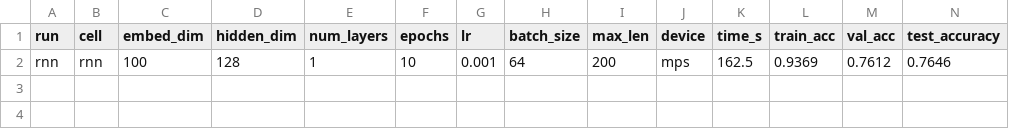
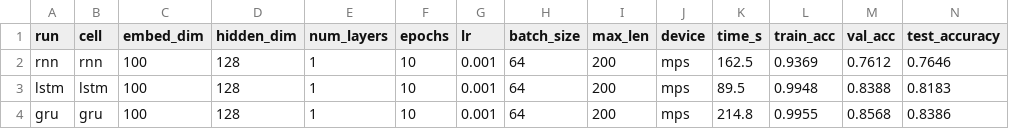
Before and after one commit to StevenBu990/ECS170_Project, a CSV file: result/stage_4_result/classification_experiments.csv, drawn as a sheet; only a part is shown; rows hold the shown columns only; the diff names each change by its address in the sheet, - before the commit and + after, or states it on an @@ line.

Commit message:
Stage 4: LSTM (81.83%) and GRU (83.86%) classifiers

```diff
--- a/result/stage_4_result/classification_experiments.csv
+++ b/result/stage_4_result/classification_experiments.csv
+row 3: lstm | lstm | 100 | 128 | 1 | 10 | 0.001 | 64 | 200 | mps | 89.5 | 0.9948 | 0.8388 | 0.8183
+row 4: gru | gru | 100 | 128 | 1 | 10 | 0.001 | 64 | 200 | mps | 214.8 | 0.9955 | 0.8568 | 0.8386
```
Also changed, not shown: 4 other files.
